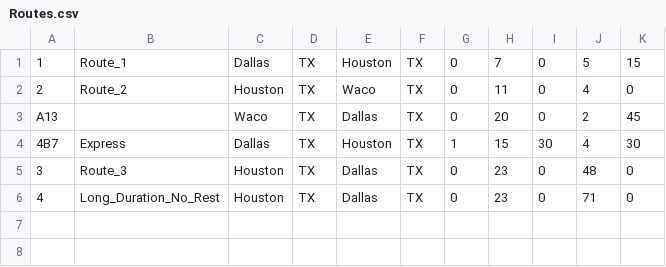
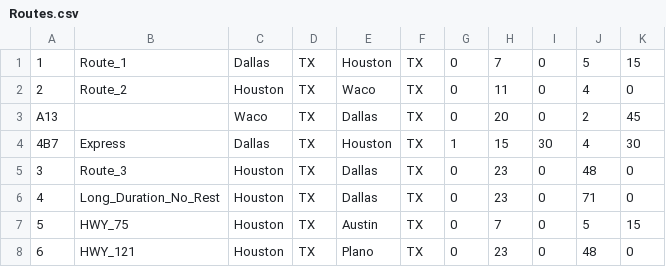
Before and after one commit to AHowCan/CS7330-Project, a CSV file: data_custom/Routes.csv, drawn as a sheet; the diff names each change by its address in the sheet, - before the commit and + after, or states it on an @@ line.

```diff
--- a/data_custom/Routes.csv
+++ b/data_custom/Routes.csv
+row 7: 5 | HWY_75 | Houston | TX | Austin | TX | 0 | 7 | 0 | 5 | 15
+row 8: 6 | HWY_121 | Houston | TX | Plano | TX | 0 | 23 | 0 | 48 | 0
```
Also changed, not shown: 1 other file.
